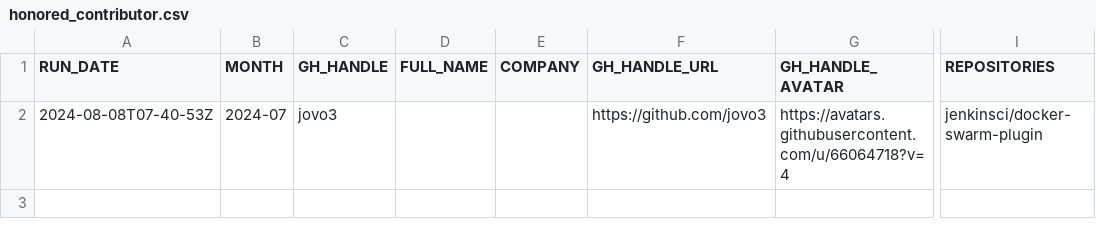
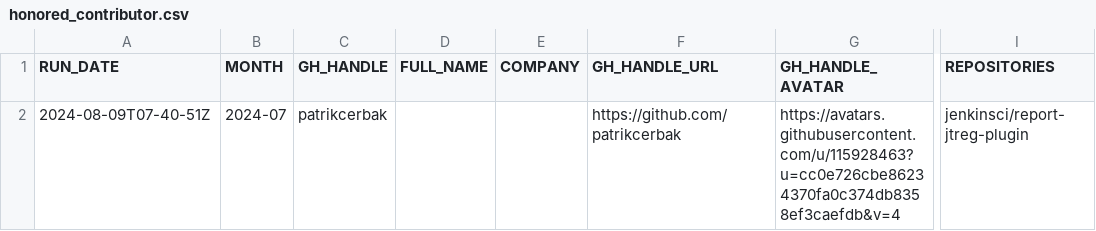
Before and after one commit to jmMeessen/jenkins-contribution-stats, a CSV file: data/honored_contributor.csv, drawn as a sheet; only a part is shown, gaps mark what is left out; the diff names each change by its address in the sheet, - before the commit and + after, or states it on an @@ line.

```diff
--- a/data/honored_contributor.csv
+++ b/data/honored_contributor.csv
-A2 (RUN_DATE): 2024-08-08T07-40-53Z
+A2 (RUN_DATE): 2024-08-09T07-40-51Z
-C2 (GH_HANDLE): jovo3
+C2 (GH_HANDLE): patrikcerbak
-F2 (GH_HANDLE_URL): https://github.com/jovo3
+F2 (GH_HANDLE_URL): https://github.com/patrikcerbak
-G2 (GH_HANDLE_AVATAR): https://avatars.githubusercontent.com/u/66064718?v=4
+G2 (GH_HANDLE_AVATAR): https://avatars.githubusercontent.com/u/115928463?u=cc0e726cbe86234370fa0c374db8358ef3caefdb&v=4
-I2 (REPOSITORIES): jenkinsci/docker-swarm-plugin
+I2 (REPOSITORIES): jenkinsci/report-jtreg-plugin
```
